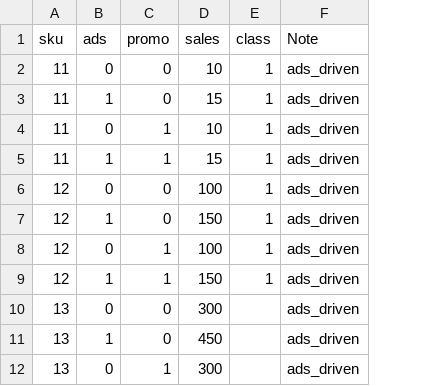
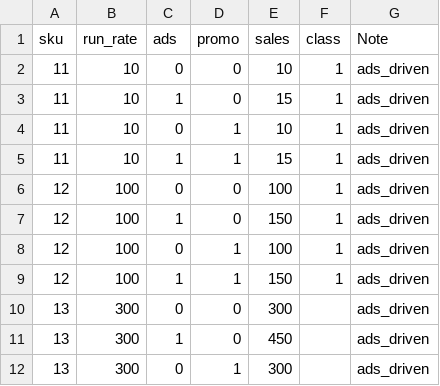
Before and after one commit to Konstantin-Orlovskiy/DS-Practice, a CSV file: eCommerce Advertisement & Promotion Optimisation/historical_view_ideal.csv, drawn as a sheet; only a part is shown; the diff names each change by its address in the sheet, - before the commit and + after, or states it on an @@ line.

```diff
--- a/eCommerce Advertisement & Promotion Optimisation/historical_view_ideal.csv
+++ b/eCommerce Advertisement & Promotion Optimisation/historical_view_ideal.csv
+column B (run_rate), rows 2-12: 10 | 10 | 10 | 10 | 100 | 100 | 100 | 100 | 300 | 300 | 300
```
Also changed, not shown: 2 other files.
